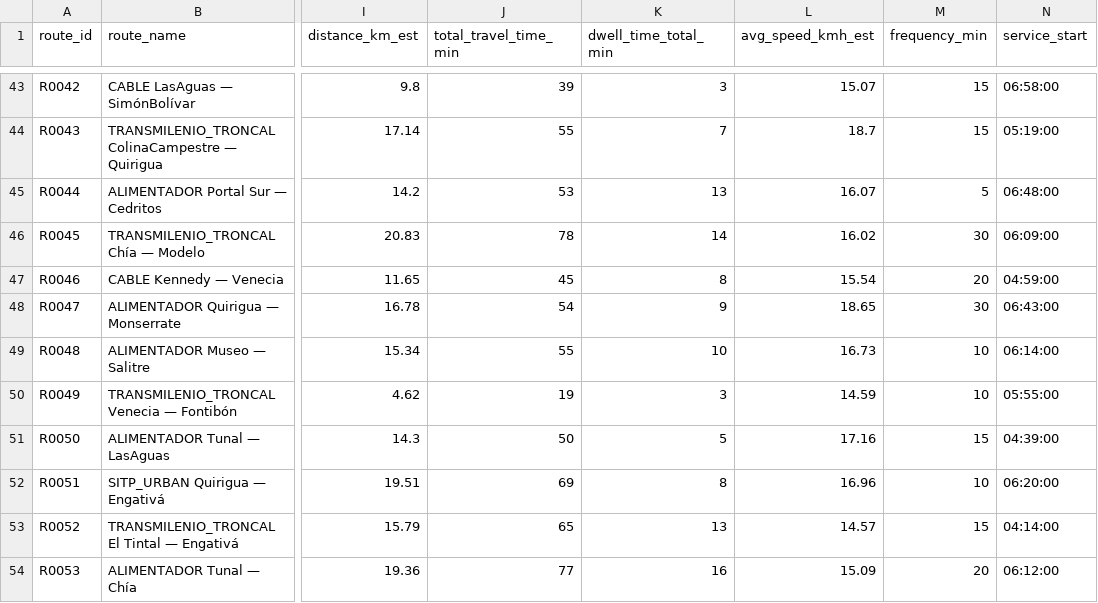
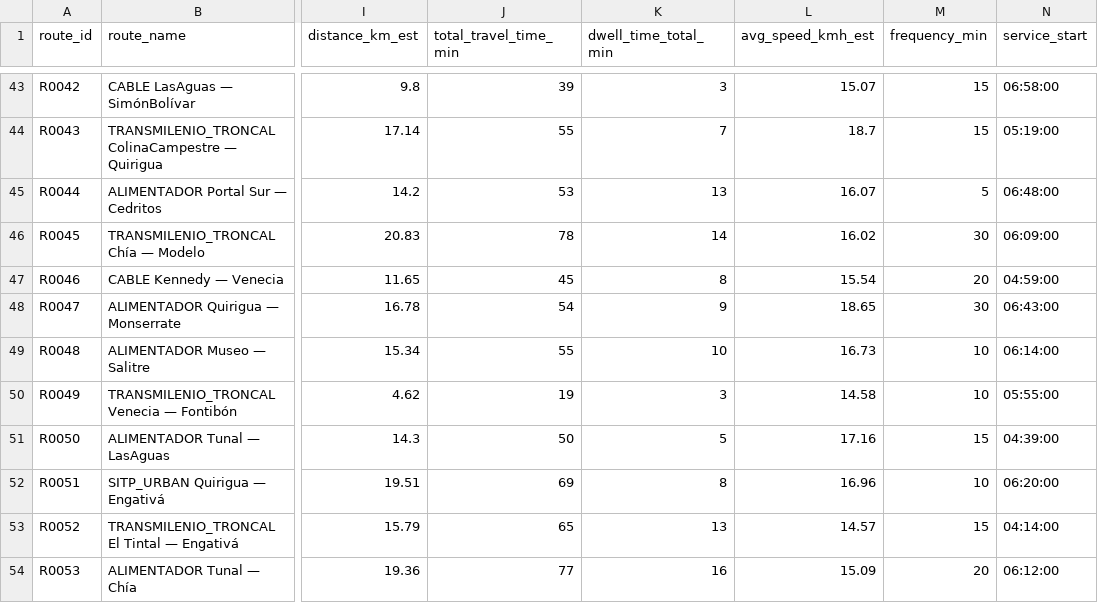
Before and after one commit to iberoamericana-mantenimiento/inteligencia-artificial-actividad-2, a CSV file: bogota_transit_dataset_500.csv, drawn as a sheet; only a part is shown, gaps mark what is left out; the diff names each change by its address in the sheet, - before the commit and + after, or states it on an @@ line.

Commit message:
add  datasets

```diff
--- a/bogota_transit_dataset_500.csv
+++ b/bogota_transit_dataset_500.csv
-L50 (avg_speed_kmh_est): 14.59
+L50 (avg_speed_kmh_est): 14.58
```
Also changed, not shown: 2 other files.
